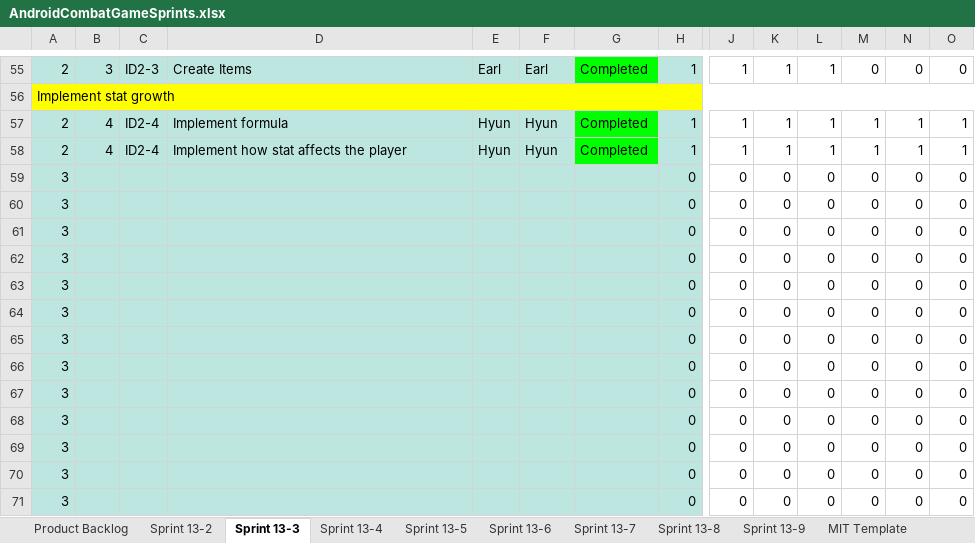
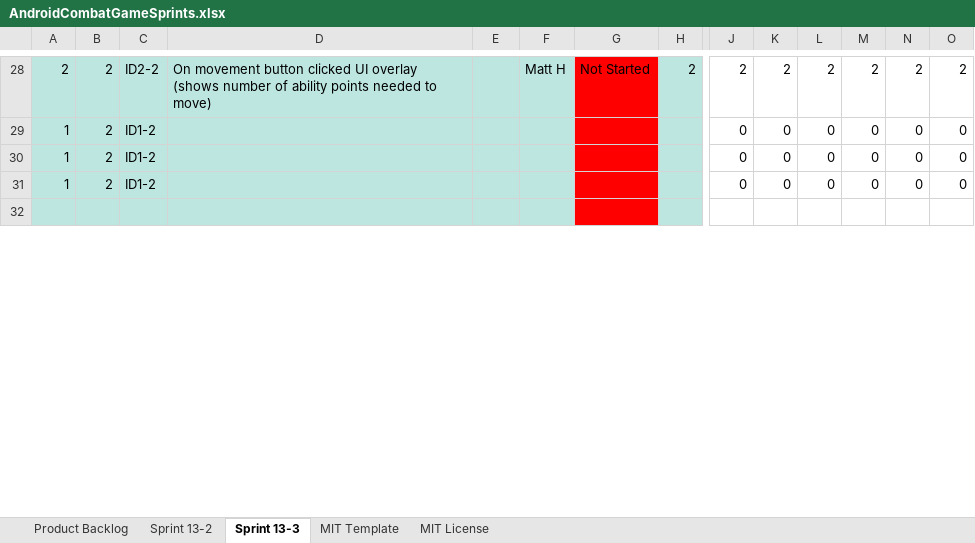
Before and after one commit to MattNewbill/android_combat_game, an Excel workbook: Project Specs/AndroidCombatGameSprints.xlsx, sheet Sprint 13-3, drawn as a sheet; only a part is shown, gaps mark what is left out; values as stored, in another font and other column widths than the file's, no borders; charts and pictures not drawn; removed rows and columns are numbered as before the commit, all else as after; rows hold the shown columns only; the diff covers the shown part only; the diff names each change by its address in the sheet, - before the commit and + after, or states it on an @@ line.

Commit message:
updated sprint 2

```diff
--- a/Project Specs/AndroidCombatGameSprints.xlsx (sheet Sprint 13-3)
+++ b/Project Specs/AndroidCombatGameSprints.xlsx (sheet Sprint 13-3)
-sheet tab: Sprint 13-4
-sheet tab: Sprint 13-5
-sheet tab: Sprint 13-6
-sheet tab: Sprint 13-7
-sheet tab: Sprint 13-8
-sheet tab: Sprint 13-9
-B28: 3
+B28: 2
-C28: ID2-3
+C28: ID2-2
-D28: Create Items
+D28: On movement button clicked UI overlay (shows number of ability points needed to move)
-E28: Earl
+E28: (empty)
-F28: Earl
+F28: Matt H
-G28: Completed
+G28: Not Started
-G28 fill: #00FF00
+G28 fill: #FF0000
-H28: 1
+H28: 2
-J28: 1
+J28: 2
-K28: 1
+K28: 2
-L28: 1
+L28: 2
-M28: 0
+M28: 2
-N28: 0
+N28: 2
-O28: 0
+O28: 2
-row 56: Implement stat growth
-row 57: 2 | 4 | ID2-4 | Implement formula | Hyun | Hyun | Completed | 1 | 1 | 1 | 1 | 1 | 1 | 1
-row 58: 2 | 4 | ID2-4 | Implement how stat affects the player | Hyun | Hyun | Completed | 1 | 1 | 1 | 1 | 1 | 1 | 1
-A29:A31: 3
+A29:A31: 1
-B29:B31: (empty)
+B29:B31: 2
-C29:C31: (empty)
+C29:C31: ID1-2
-G29:G32 fill: #BDE6E1
+G29:G32 fill: #FF0000
-H29:H31: 0
+H29:H31: (empty)
-row 32: 3 |  |  |  |  |  |  | 0 | 0 | 0 | 0 | 0 | 0 | 0
+row 32: (empty)
-row 63: 3 |  |  |  |  |  |  | 0 | 0 | 0 | 0 | 0 | 0 | 0
-row 64: 3 |  |  |  |  |  |  | 0 | 0 | 0 | 0 | 0 | 0 | 0
-row 65: 3 |  |  |  |  |  |  | 0 | 0 | 0 | 0 | 0 | 0 | 0
-row 66: 3 |  |  |  |  |  |  | 0 | 0 | 0 | 0 | 0 | 0 | 0
-row 67: 3 |  |  |  |  |  |  | 0 | 0 | 0 | 0 | 0 | 0 | 0
-row 68: 3 |  |  |  |  |  |  | 0 | 0 | 0 | 0 | 0 | 0 | 0
-row 69: 3 |  |  |  |  |  |  | 0 | 0 | 0 | 0 | 0 | 0 | 0
-row 70: 3 |  |  |  |  |  |  | 0 | 0 | 0 | 0 | 0 | 0 | 0
-row 71: 3 |  |  |  |  |  |  | 0 | 0 | 0 | 0 | 0 | 0 | 0
```
Also changed, not shown: 11 added rows, 68 removed rows, 65 edited cells and cell formats elsewhere in this sheet, sheet Sprint 13-2, other sheet tabs, formulas that keep their value, charts or pictures.
